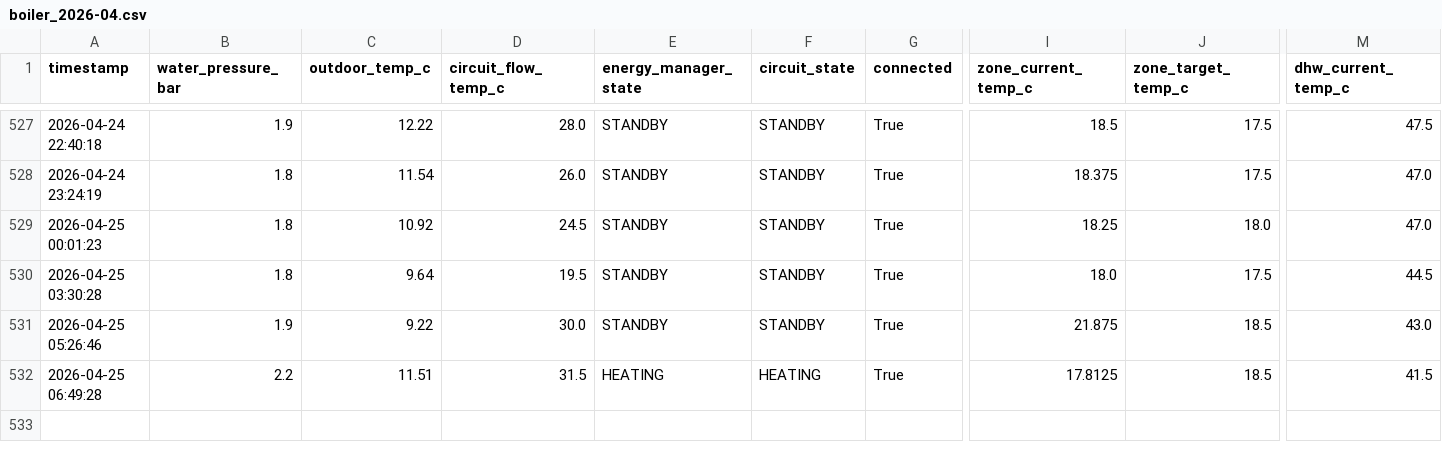
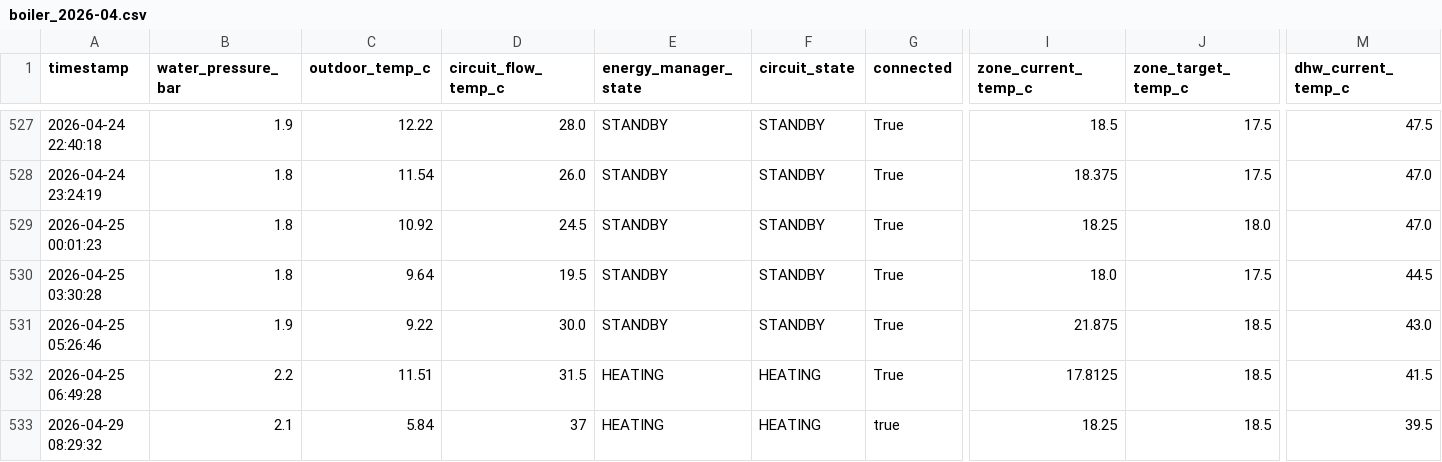
Before and after one commit to konradmakosa/vaillant, a CSV file: data/boiler_2026-04.csv, drawn as a sheet; only a part is shown, gaps mark what is left out; rows hold the shown columns only; the diff names each change by its address in the sheet, - before the commit and + after, or states it on an @@ line.

Commit message:
data: 2026-04-29 08:29:32 UTC

```diff
--- a/data/boiler_2026-04.csv
+++ b/data/boiler_2026-04.csv
+row 533: 2026-04-29 08:29:32 | 2.1 | 5.84 | 37 | HEATING | HEATING | true | 18.25 | 18.5 | 39.5
```
